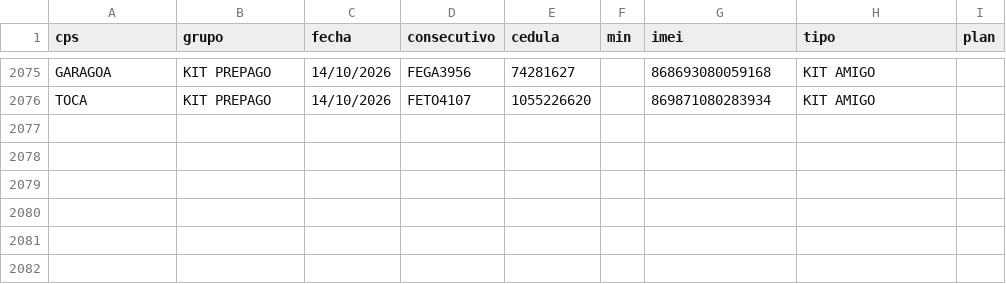
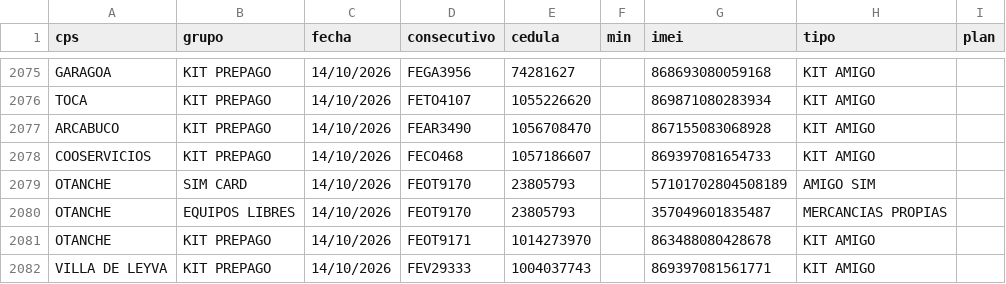
Before and after one commit to lualbernu/prueba-1, a CSV file: FacturadoParaCruce.csv, drawn as a sheet; only a part is shown, gaps mark what is left out; the diff names each change by its address in the sheet, - before the commit and + after, or states it on an @@ line.

Commit message:
Actualización automática: FacturadoParaCruce.csv

```diff
--- a/FacturadoParaCruce.csv
+++ b/FacturadoParaCruce.csv
+row 2077: ARCABUCO | KIT PREPAGO | 14/10/2026 | FEAR3490 | 1056708470 |  | 867155083068928 | KIT AMIGO
+row 2078: COOSERVICIOS | KIT PREPAGO | 14/10/2026 | FECO468 | 1057186607 |  | 869397081654733 | KIT AMIGO
+row 2079: OTANCHE | SIM CARD | 14/10/2026 | FEOT9170 | 23805793 |  | 57101702804508189 | AMIGO SIM
+row 2080: OTANCHE | EQUIPOS LIBRES | 14/10/2026 | FEOT9170 | 23805793 |  | 357049601835487 | MERCANCIAS PROPIAS
+row 2081: OTANCHE | KIT PREPAGO | 14/10/2026 | FEOT9171 | 1014273970 |  | 863488080428678 | KIT AMIGO
+row 2082: VILLA DE LEYVA | KIT PREPAGO | 14/10/2026 | FEV29333 | 1004037743 |  | 869397081561771 | KIT AMIGO
```
